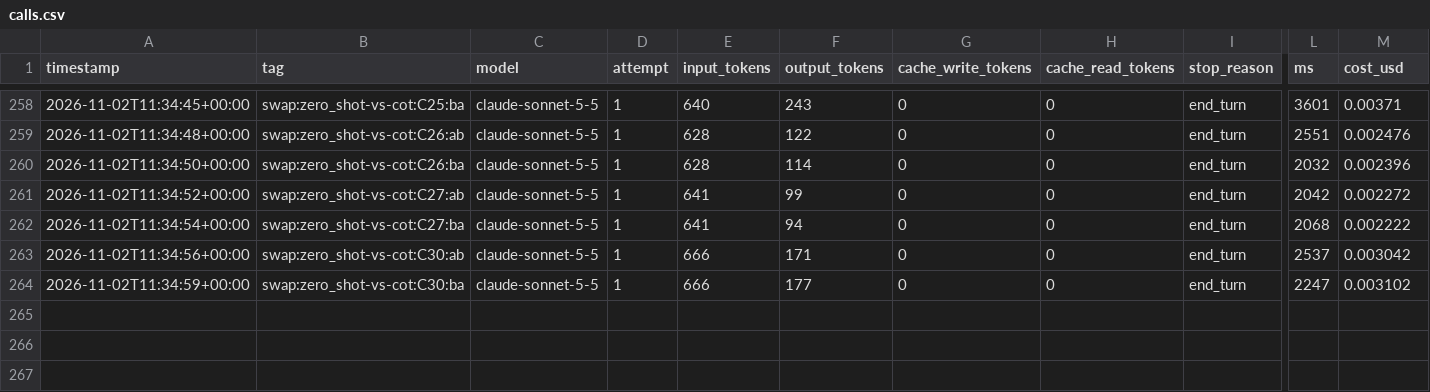
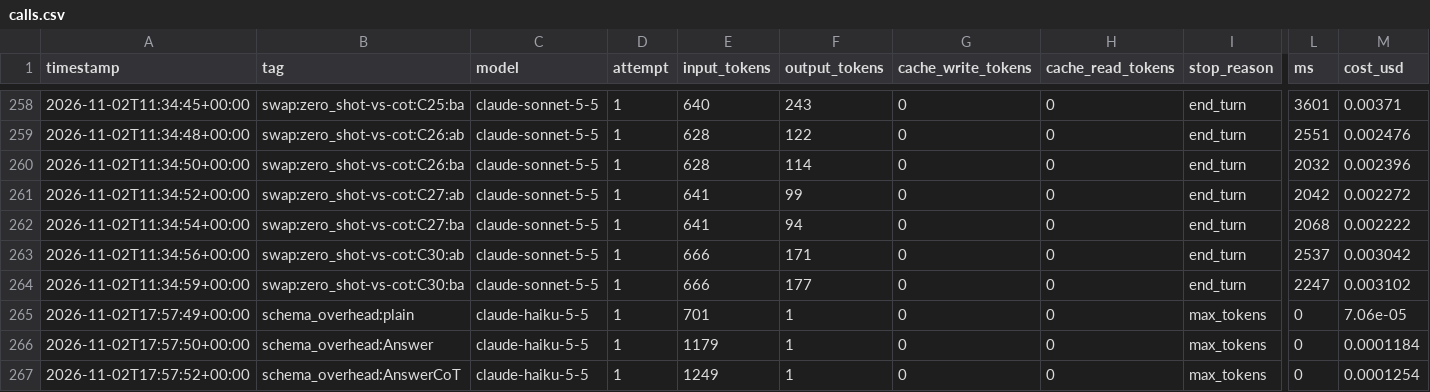
Before and after one commit to dzhekhovskii/llm-beginner-group8, a CSV file: runs/calls.csv, drawn as a sheet; only a part is shown, gaps mark what is left out; rows hold the shown columns only; the diff names each change by its address in the sheet, - before the commit and + after, or states it on an @@ line.

```diff
--- a/runs/calls.csv
+++ b/runs/calls.csv
+row 265: 2026-11-02T17:57:49+00:00 | schema_overhead:plain | claude-haiku-5-5 | 1 | 701 | 1 | 0 | 0 | max_tokens | 0 | 7.06e-05
+row 266: 2026-11-02T17:57:50+00:00 | schema_overhead:Answer | claude-haiku-5-5 | 1 | 1179 | 1 | 0 | 0 | max_tokens | 0 | 0.0001184
+row 267: 2026-11-02T17:57:52+00:00 | schema_overhead:AnswerCoT | claude-haiku-5-5 | 1 | 1249 | 1 | 0 | 0 | max_tokens | 0 | 0.0001254
```
Also changed, not shown: 4 other files.
